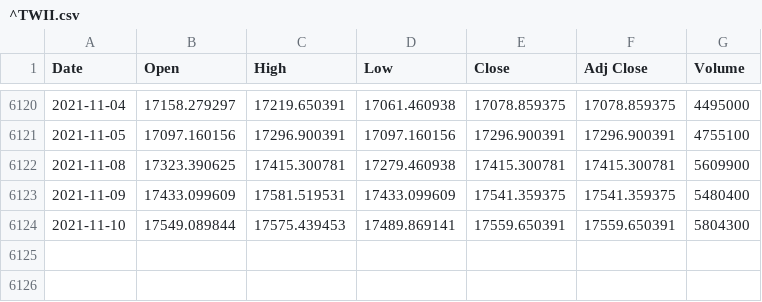
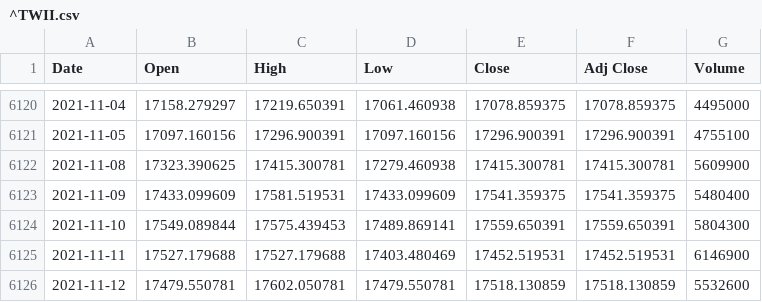
Before and after one commit to KKQanT/sys-steel-scrap-project, a CSV file: data/yahoo/^TWII.csv, drawn as a sheet; only a part is shown, gaps mark what is left out.

```diff
--- a/data/yahoo/^TWII.csv
+++ b/data/yahoo/^TWII.csv
@@ -6124 +6124,3 @@ Date,Open,High,Low,Close,Adj Close,Volume
 2021-11-10,17549.089844,17575.439453,17489.869141,17559.650391,17559.650391,5804300
+2021-11-11,17527.179688,17527.179688,17403.480469,17452.519531,17452.519531,6146900
+2021-11-12,17479.550781,17602.050781,17479.550781,17518.130859,17518.130859,5532600
```
Also changed, not shown: data/yahoo/000333.SZ.csv, data/yahoo/AH.BK.csv, 19 other files.
